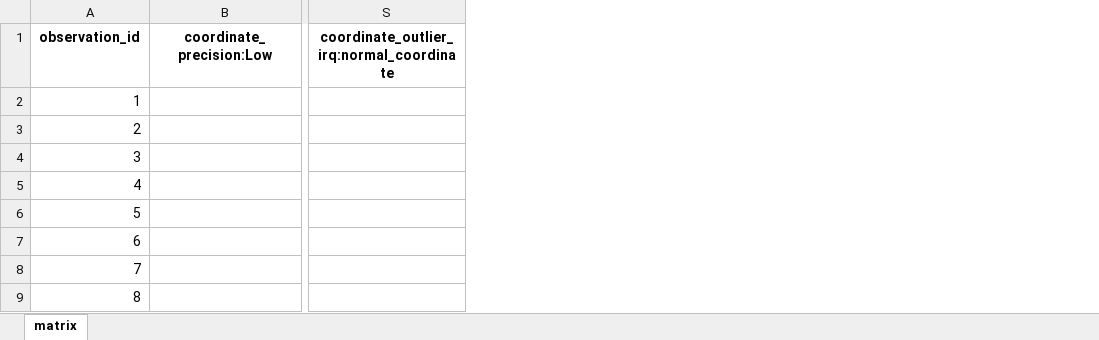
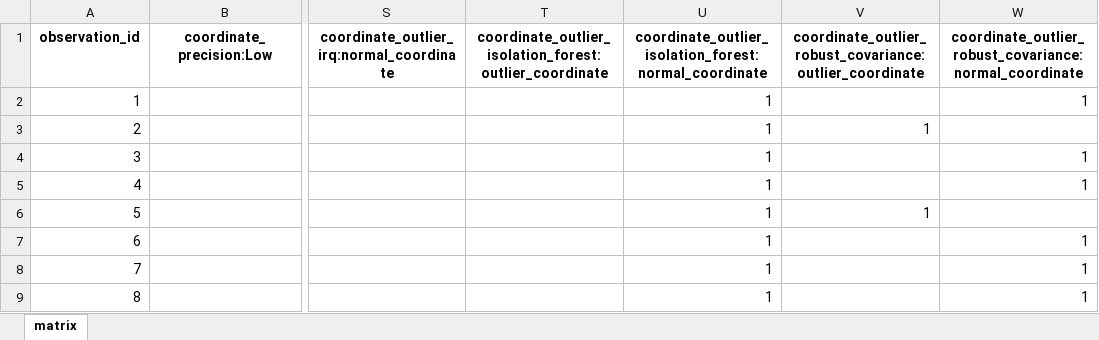
Before and after one commit to dcceew-bdr/bdr-dq, an Excel workbook: dq/result/output1.xlsx, sheet matrix, drawn as a sheet; only a part is shown, gaps mark what is left out; values as stored, in another font and other column widths than the file's, no borders; the diff names each change by its address in the sheet, - before the commit and + after, or states it on an @@ line.

```diff
--- a/dq/result/output1.xlsx (sheet matrix)
+++ b/dq/result/output1.xlsx (sheet matrix)
+column T, row 1: coordinate_outlier_isolation_forest:outlier_coordinate
+column U, rows 1-9: coordinate_outlier_isolation_forest:normal_coordinate | 1 | 1 | 1 | 1 | 1 | 1 | 1 | 1
+column V, rows 1-6: coordinate_outlier_robust_covariance:outlier_coordinate |  | 1 |  |  | 1
+column W, rows 1-9: coordinate_outlier_robust_covariance:normal_coordinate | 1 |  | 1 | 1 |  | 1 | 1 | 1
```
Also changed, not shown: dq/result/output2.xlsx, dq/result/output3.xlsx, 17 other files.
